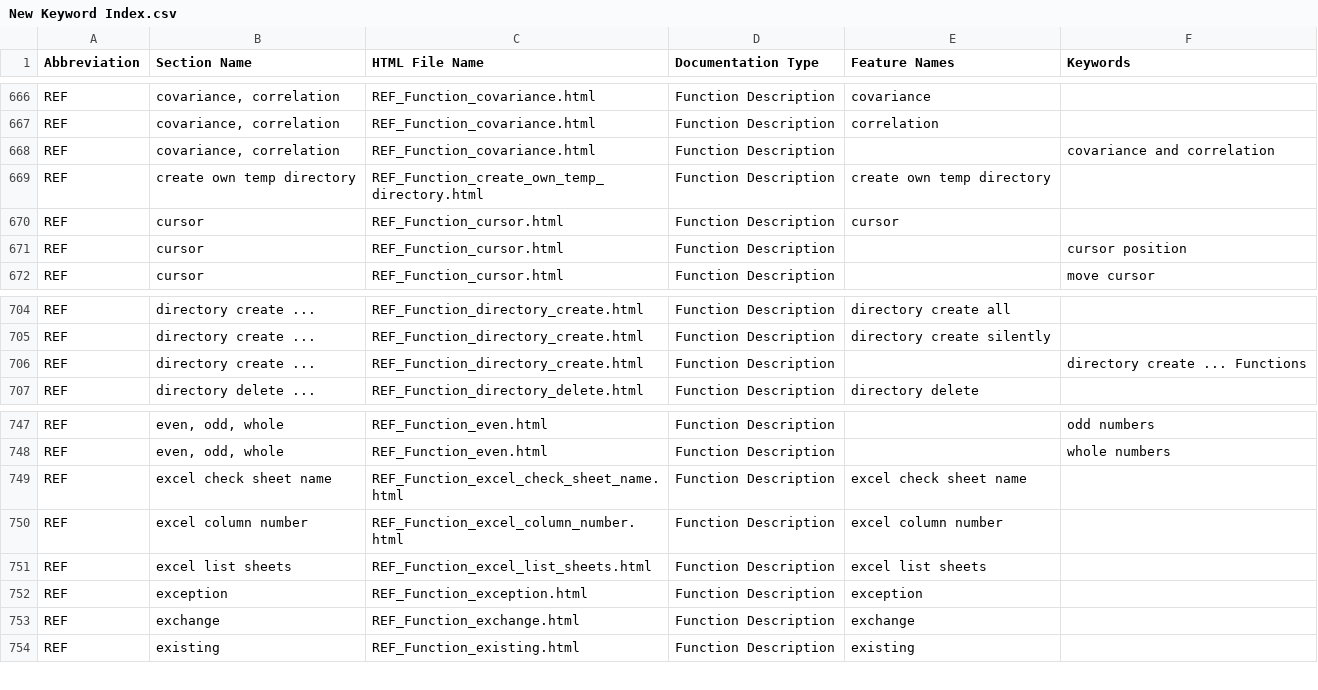
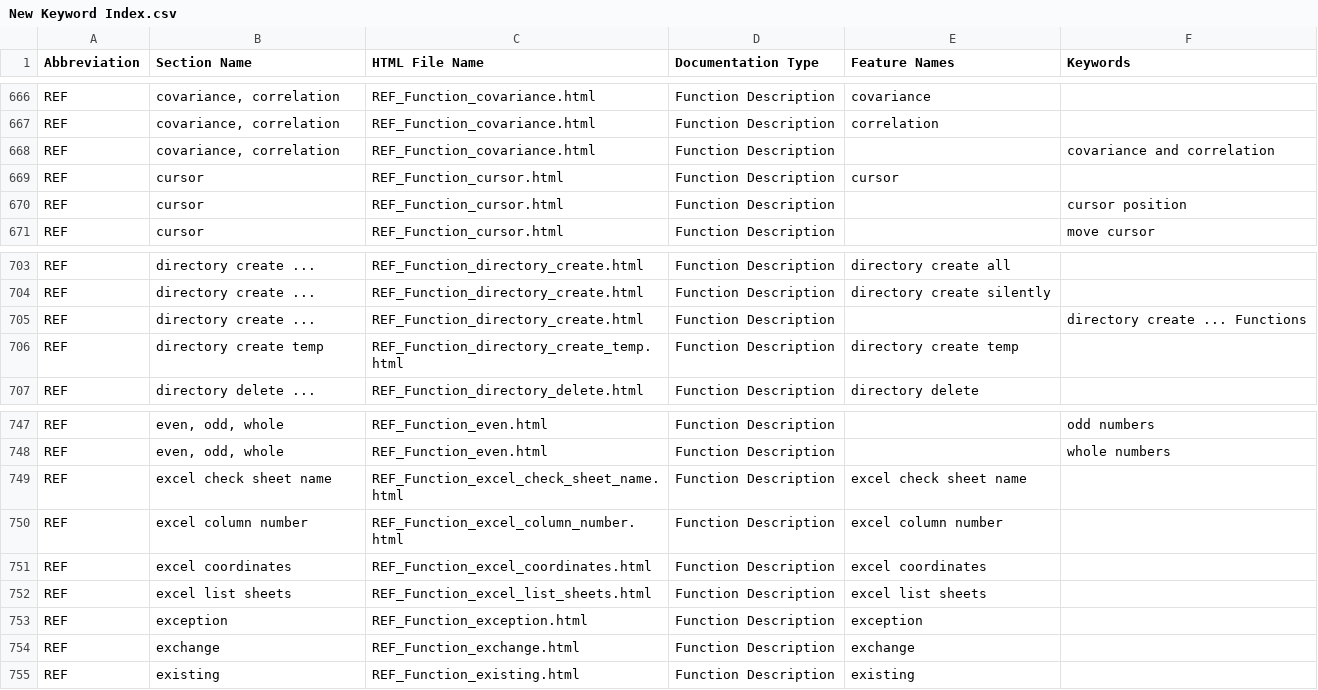
Before and after one commit to georgzurbonsen/B4P_Docu_Maker, a CSV file: New Keyword Index.csv, drawn as a sheet; only a part is shown, gaps mark what is left out; removed rows and columns are numbered as before the commit, all else as after; the diff names each change by its address in the sheet, - before the commit and + after, or states it on an @@ line.

```diff
--- a/New Keyword Index.csv
+++ b/New Keyword Index.csv
-row 669: REF | create own temp directory | REF_Function_create_own_temp_directory.html | Function Description | create own temp directory
+row 706: REF | directory create temp | REF_Function_directory_create_temp.html | Function Description | directory create temp
+row 751: REF | excel coordinates | REF_Function_excel_coordinates.html | Function Description | excel coordinates
```
Also changed, not shown: Navigator.csv, 8 other files.
